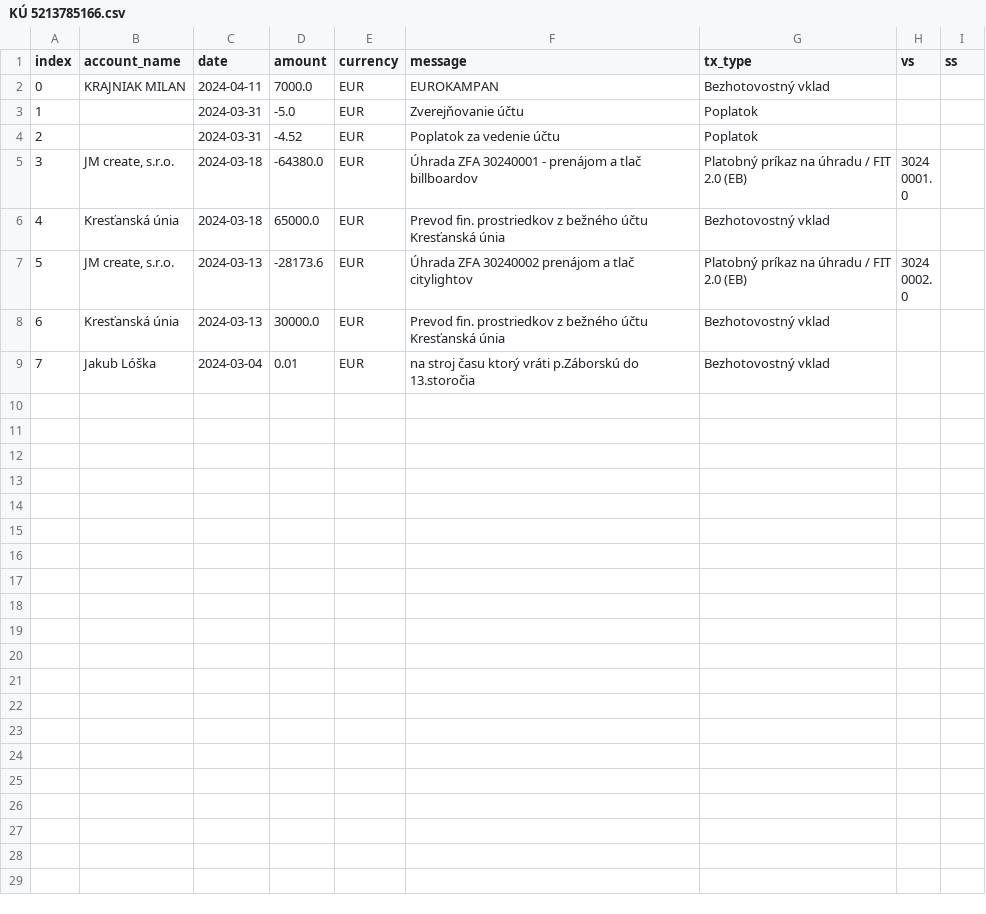
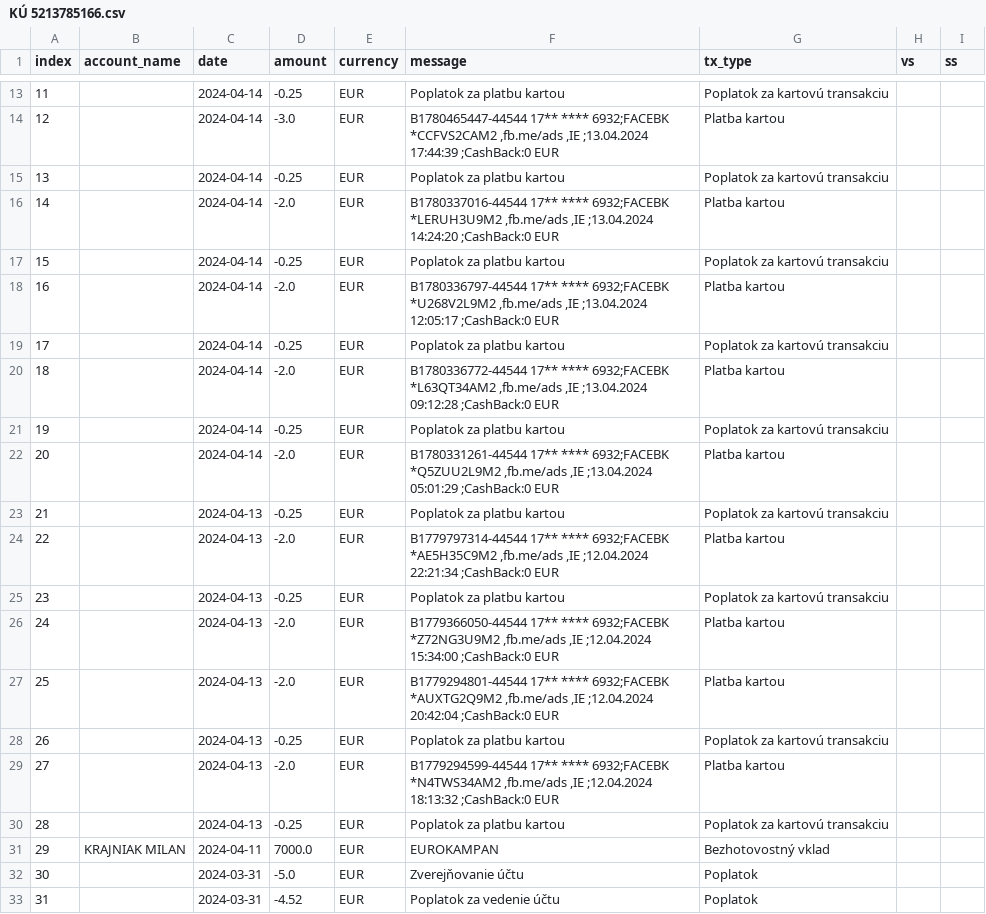
Before and after one commit to matusv/eu-elections-slovakia-2024, a CSV file: accounts/KÚ 5213785166.csv, drawn as a sheet; only a part is shown, gaps mark what is left out; the shorter side is filled out with more unchanged rows; addresses are those after the commit; the diff covers the shown part only; the diff names each change by its address in the sheet, - before the commit and + after, or states it on an @@ line.

```diff
--- a/accounts/KÚ 5213785166.csv
+++ b/accounts/KÚ 5213785166.csv
+row 13: 11 |  | 2024-04-14 | -0.25 | EUR | Poplatok za platbu kartou | Poplatok za kartovú transakciu
+row 14: 12 |  | 2024-04-14 | -3.0 | EUR | B1780465447-44544 17** **** 6932;FACEBK *CCFVS2CAM2 ,fb.me/ads ,IE ;13.04.2024 17:44:39 ;CashBack:0 EUR | Platba kartou
+row 15: 13 |  | 2024-04-14 | -0.25 | EUR | Poplatok za platbu kartou | Poplatok za kartovú transakciu
+row 16: 14 |  | 2024-04-14 | -2.0 | EUR | B1780337016-44544 17** **** 6932;FACEBK *LERUH3U9M2 ,fb.me/ads ,IE ;13.04.2024 14:24:20 ;CashBack:0 EUR | Platba kartou
+row 17: 15 |  | 2024-04-14 | -0.25 | EUR | Poplatok za platbu kartou | Poplatok za kartovú transakciu
+row 18: 16 |  | 2024-04-14 | -2.0 | EUR | B1780336797-44544 17** **** 6932;FACEBK *U268V2L9M2 ,fb.me/ads ,IE ;13.04.2024 12:05:17 ;CashBack:0 EUR | Platba kartou
+row 19: 17 |  | 2024-04-14 | -0.25 | EUR | Poplatok za platbu kartou | Poplatok za kartovú transakciu
+row 20: 18 |  | 2024-04-14 | -2.0 | EUR | B1780336772-44544 17** **** 6932;FACEBK *L63QT34AM2 ,fb.me/ads ,IE ;13.04.2024 09:12:28 ;CashBack:0 EUR | Platba kartou
+row 21: 19 |  | 2024-04-14 | -0.25 | EUR | Poplatok za platbu kartou | Poplatok za kartovú transakciu
+row 22: 20 |  | 2024-04-14 | -2.0 | EUR | B1780331261-44544 17** **** 6932;FACEBK *Q5ZUU2L9M2 ,fb.me/ads ,IE ;13.04.2024 05:01:29 ;CashBack:0 EUR | Platba kartou
+row 23: 21 |  | 2024-04-13 | -0.25 | EUR | Poplatok za platbu kartou | Poplatok za kartovú transakciu
+row 24: 22 |  | 2024-04-13 | -2.0 | EUR | B1779797314-44544 17** **** 6932;FACEBK *AE5H35C9M2 ,fb.me/ads ,IE ;12.04.2024 22:21:34 ;CashBack:0 EUR | Platba kartou
+row 25: 23 |  | 2024-04-13 | -0.25 | EUR | Poplatok za platbu kartou | Poplatok za kartovú transakciu
+row 26: 24 |  | 2024-04-13 | -2.0 | EUR | B1779366050-44544 17** **** 6932;FACEBK *Z72NG3U9M2 ,fb.me/ads ,IE ;12.04.2024 15:34:00 ;CashBack:0 EUR | Platba kartou
+row 27: 25 |  | 2024-04-13 | -2.0 | EUR | B1779294801-44544 17** **** 6932;FACEBK *AUXTG2Q9M2 ,fb.me/ads ,IE ;12.04.2024 20:42:04 ;CashBack:0 EUR | Platba kartou
+row 28: 26 |  | 2024-04-13 | -0.25 | EUR | Poplatok za platbu kartou | Poplatok za kartovú transakciu
+row 29: 27 |  | 2024-04-13 | -2.0 | EUR | B1779294599-44544 17** **** 6932;FACEBK *N4TWS34AM2 ,fb.me/ads ,IE ;12.04.2024 18:13:32 ;CashBack:0 EUR | Platba kartou
+row 30: 28 |  | 2024-04-13 | -0.25 | EUR | Poplatok za platbu kartou | Poplatok za kartovú transakciu
@@ column A (index) renumbered from row 31 down @@
```
Also changed, not shown: 11 added rows elsewhere in this file, accounts/Demokrati 2946166297.csv, accounts/KDH 5213419510.csv, 12 other files.
